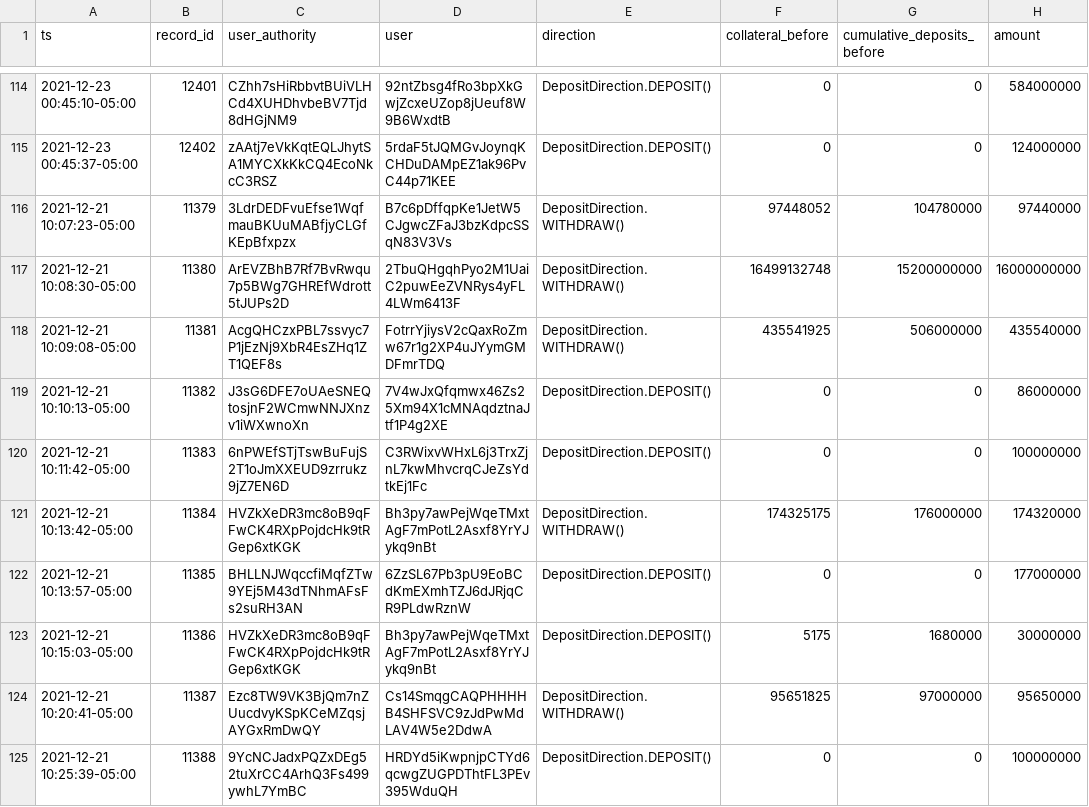
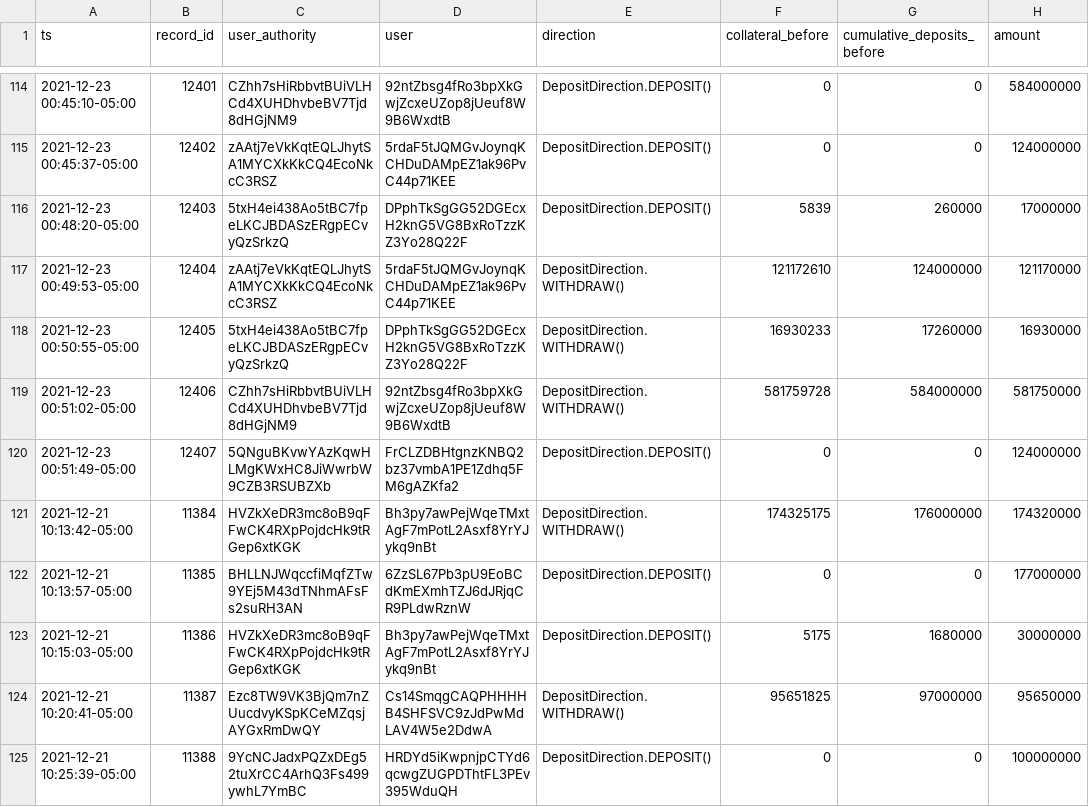
Before and after one commit to 0xbigz/drift-flat-data, a CSV file: data/deposit_history.csv, drawn as a sheet; only a part is shown, gaps mark what is left out; removed rows and columns are numbered as before the commit, all else as after; the diff names each change by its address in the sheet, - before the commit and + after, or states it on an @@ line.

```diff
--- a/data/deposit_history.csv
+++ b/data/deposit_history.csv
-row 116: 2021-12-21 10:07:23-05:00 | 11379 | 3LdrDEDFvuEfse1WqfmauBKUuMABfjyCLGfKEpBfxpzx | B7c6pDffqpKe1JetW5CJgwcZFaJ3bzKdpcSSqN83V3Vs | DepositDirection.WITHDRAW() | 97448052 | 104780000 | 97440000
-row 117: 2021-12-21 10:08:30-05:00 | 11380 | ArEVZBhB7Rf7BvRwqu7p5BWg7GHREfWdrott5tJUPs2D | 2TbuQHgqhPyo2M1UaiC2puwEeZVNRys4yFL4LWm6413F | DepositDirection.WITHDRAW() | 16499132748 | 15200000000 | 16000000000
-row 118: 2021-12-21 10:09:08-05:00 | 11381 | AcgQHCzxPBL7ssvyc7P1jEzNj9XbR4EsZHq1ZT1QEF8s | FotrrYjiysV2cQaxRoZmw67r1g2XP4uJYymGMDFmrTDQ | DepositDirection.WITHDRAW() | 435541925 | 506000000 | 435540000
-row 119: 2021-12-21 10:10:13-05:00 | 11382 | J3sG6DFE7oUAeSNEQtosjnF2WCmwNNJXnzv1iWXwnoXn | 7V4wJxQfqmwx46Zs25Xm94X1cMNAqdztnaJtf1P4g2XE | DepositDirection.DEPOSIT() | 0 | 0 | 86000000
-row 120: 2021-12-21 10:11:42-05:00 | 11383 | 6nPWEfSTjTswBuFujS2T1oJmXXEUD9zrrukz9jZ7EN6D | C3RWixvWHxL6j3TrxZjnL7kwMhvcrqCJeZsYdtkEj1Fc | DepositDirection.DEPOSIT() | 0 | 0 | 100000000
+row 116: 2021-12-23 00:48:20-05:00 | 12403 | 5txH4ei438Ao5tBC7fpeLKCJBDASzERgpECvyQzSrkzQ | DPphTkSgGG52DGEcxH2knG5VG8BxRoTzzKZ3Yo28Q22F | DepositDirection.DEPOSIT() | 5839 | 260000 | 17000000
+row 117: 2021-12-23 00:49:53-05:00 | 12404 | zAAtj7eVkKqtEQLJhytSA1MYCXkKkCQ4EcoNkcC3RSZ | 5rdaF5tJQMGvJoynqKCHDuDAMpEZ1ak96PvC44p71KEE | DepositDirection.WITHDRAW() | 121172610 | 124000000 | 121170000
+row 118: 2021-12-23 00:50:55-05:00 | 12405 | 5txH4ei438Ao5tBC7fpeLKCJBDASzERgpECvyQzSrkzQ | DPphTkSgGG52DGEcxH2knG5VG8BxRoTzzKZ3Yo28Q22F | DepositDirection.WITHDRAW() | 16930233 | 17260000 | 16930000
+row 119: 2021-12-23 00:51:02-05:00 | 12406 | CZhh7sHiRbbvtBUiVLHCd4XUHDhvbeBV7Tjd8dHGjNM9 | 92ntZbsg4fRo3bpXkGwjZcxeUZop8jUeuf8W9B6WxdtB | DepositDirection.WITHDRAW() | 581759728 | 584000000 | 581750000
+row 120: 2021-12-23 00:51:49-05:00 | 12407 | 5QNguBKvwYAzKqwHLMgKWxHC8JiWwrbW9CZB3RSUBZXb | FrCLZDBHtgnzKNBQ2bz37vmbA1PE1Zdhq5FM6gAZKfa2 | DepositDirection.DEPOSIT() | 0 | 0 | 124000000
```
Also changed, not shown: data/fundingPayment_history.csv, data/markets_state.csv, 4 other files.
